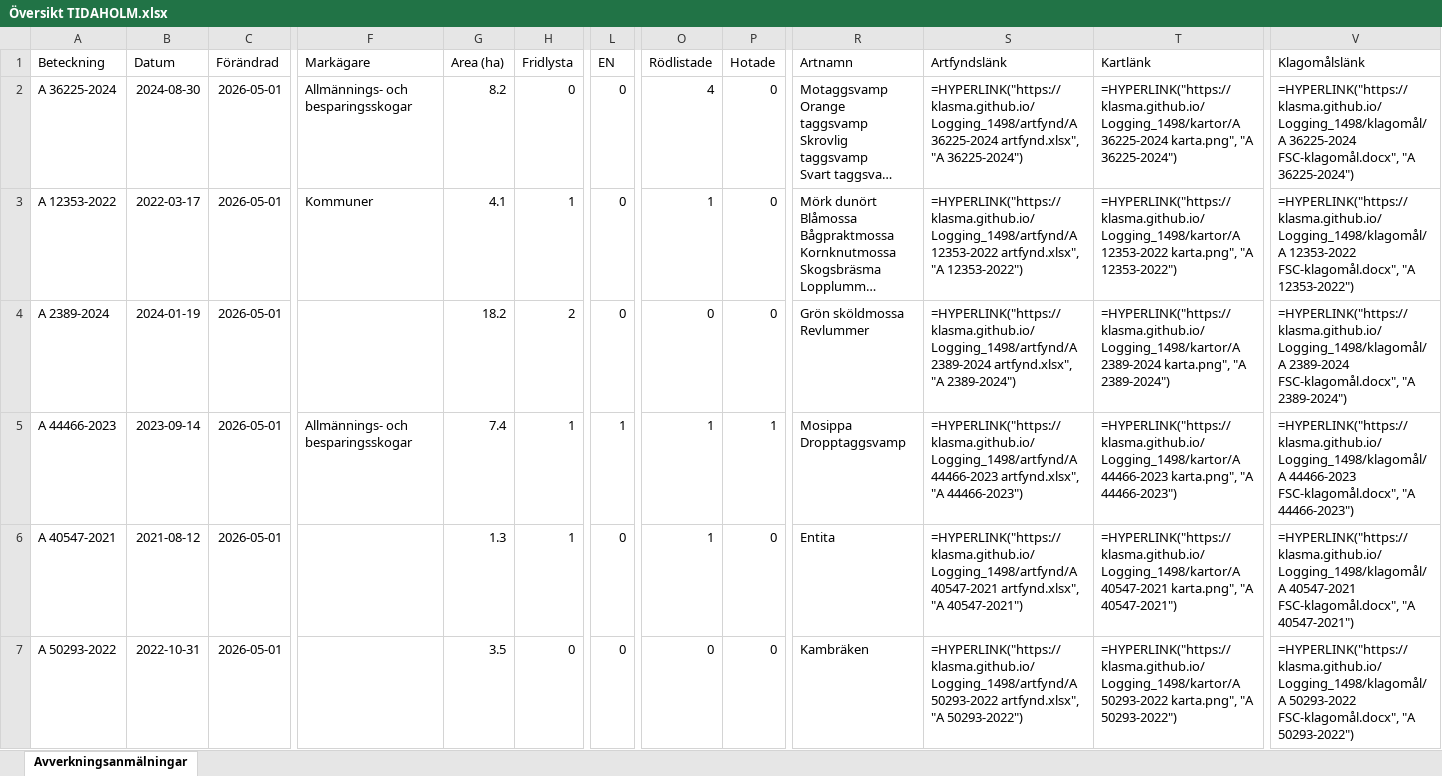
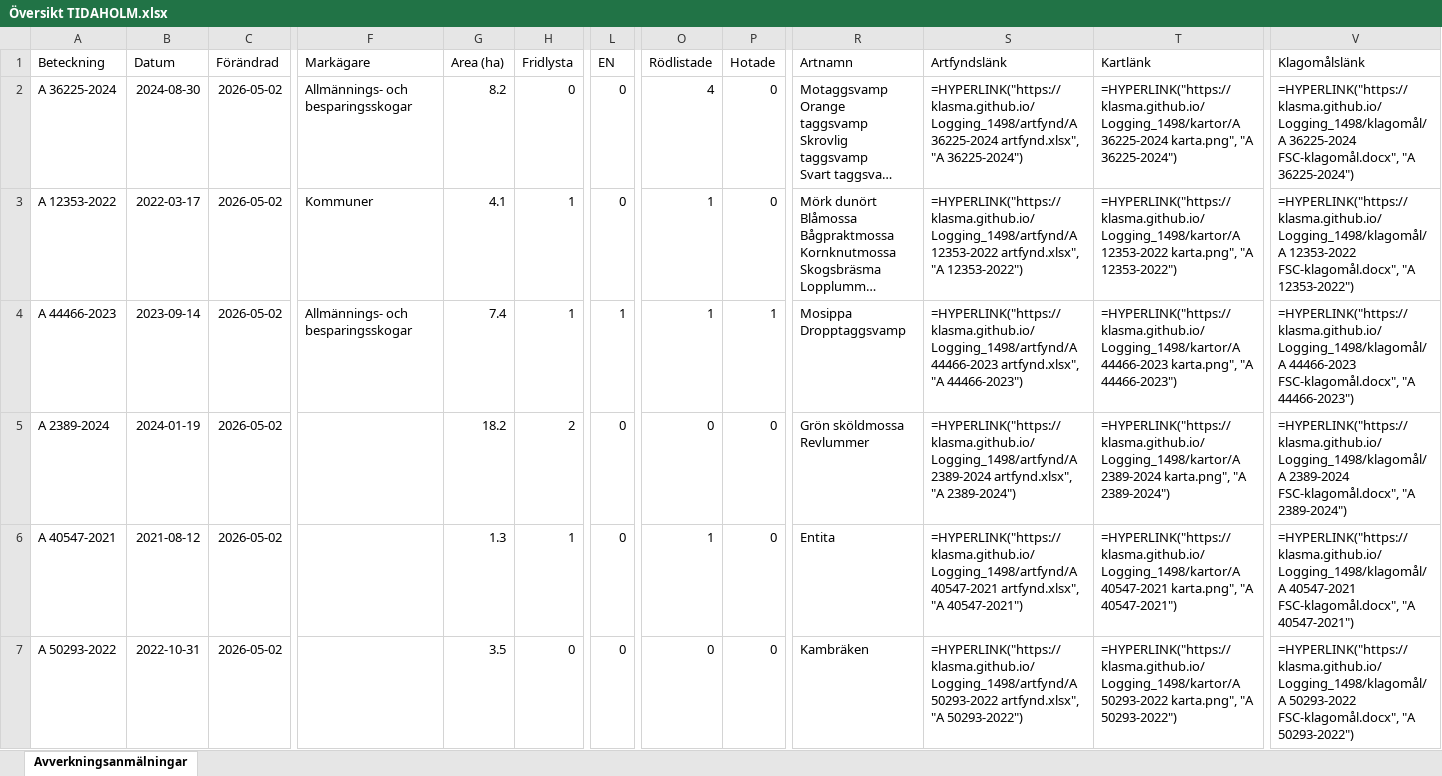
Before and after one commit to klasma/Logging_1498, an Excel workbook: Översikt TIDAHOLM.xlsx, sheet Avverkningsanmälningar, drawn as a sheet; only a part is shown, gaps mark what is left out; long unchanged cells end in …; values as stored, in another font and other column widths than the file's, no borders; formulas without a stored value are shown as written; ↵ is a line break in a cell; the diff covers the shown part only; the diff names each change by its address in the sheet, - before the commit and + after, or states it on an @@ line.

```diff
--- a/Översikt TIDAHOLM.xlsx (sheet Avverkningsanmälningar)
+++ b/Översikt TIDAHOLM.xlsx (sheet Avverkningsanmälningar)
-C2:C7 (Förändrad): 2026-05-01
+C2:C7 (Förändrad): 2026-05-02
-A4 (Beteckning): A 2389-2024
+A4 (Beteckning): A 44466-2023
-B4 (Datum): 2024-01-19
+B4 (Datum): 2023-09-14
-F4 (Markägare): (empty)
+F4 (Markägare): Allmännings- och besparingsskogar
-G4 (Area (ha)): 18.2
+G4 (Area (ha)): 7.4
-H4 (Fridlysta): 2
+H4 (Fridlysta): 1
-L4 (EN): 0
+L4 (EN): 1
-O4 (Rödlistade): 0
+O4 (Rödlistade): 1
-P4 (Hotade): 0
+P4 (Hotade): 1
-R4 (Artnamn): Grön sköldmossa ↵ Revlummer
+R4 (Artnamn): Mosippa ↵ Dropptaggsvamp
-S4 (Artfyndslänk): =HYPERLINK("https://klasma.github.io/Logging_1498/artfynd/A 2389-2024 artfynd.xlsx", "A 2389-2024")
+S4 (Artfyndslänk): =HYPERLINK("https://klasma.github.io/Logging_1498/artfynd/A 44466-2023 artfynd.xlsx", "A 44466-2023")
-T4 (Kartlänk): =HYPERLINK("https://klasma.github.io/Logging_1498/kartor/A 2389-2024 karta.png", "A 2389-2024")
+T4 (Kartlänk): =HYPERLINK("https://klasma.github.io/Logging_1498/kartor/A 44466-2023 karta.png", "A 44466-2023")
-V4 (Klagomålslänk): =HYPERLINK("https://klasma.github.io/Logging_1498/klagomål/A 2389-2024 FSC-klagomål.docx", "A 2389-2024")
+V4 (Klagomålslänk): =HYPERLINK("https://klasma.github.io/Logging_1498/klagomål/A 44466-2023 FSC-klagomål.docx", "A 44466-2023")
-A5 (Beteckning): A 44466-2023
+A5 (Beteckning): A 2389-2024
-B5 (Datum): 2023-09-14
+B5 (Datum): 2024-01-19
-F5 (Markägare): Allmännings- och besparingsskogar
+F5 (Markägare): (empty)
-G5 (Area (ha)): 7.4
+G5 (Area (ha)): 18.2
-H5 (Fridlysta): 1
+H5 (Fridlysta): 2
-L5 (EN): 1
+L5 (EN): 0
-O5 (Rödlistade): 1
+O5 (Rödlistade): 0
-P5 (Hotade): 1
+P5 (Hotade): 0
-R5 (Artnamn): Mosippa ↵ Dropptaggsvamp
+R5 (Artnamn): Grön sköldmossa ↵ Revlummer
-S5 (Artfyndslänk): =HYPERLINK("https://klasma.github.io/Logging_1498/artfynd/A 44466-2023 artfynd.xlsx", "A 44466-2023")
+S5 (Artfyndslänk): =HYPERLINK("https://klasma.github.io/Logging_1498/artfynd/A 2389-2024 artfynd.xlsx", "A 2389-2024")
-T5 (Kartlänk): =HYPERLINK("https://klasma.github.io/Logging_1498/kartor/A 44466-2023 karta.png", "A 44466-2023")
+T5 (Kartlänk): =HYPERLINK("https://klasma.github.io/Logging_1498/kartor/A 2389-2024 karta.png", "A 2389-2024")
-V5 (Klagomålslänk): =HYPERLINK("https://klasma.github.io/Logging_1498/klagomål/A 44466-2023 FSC-klagomål.docx", "A 44466-2023")
+V5 (Klagomålslänk): =HYPERLINK("https://klasma.github.io/Logging_1498/klagomål/A 2389-2024 FSC-klagomål.docx", "A 2389-2024")
```
Also changed, not shown: 1711 edited cells elsewhere in this sheet, artfynd/A 12353-2022 artfynd.xlsx, artfynd/A 2389-2024 artfynd.xlsx, 45 other files.
